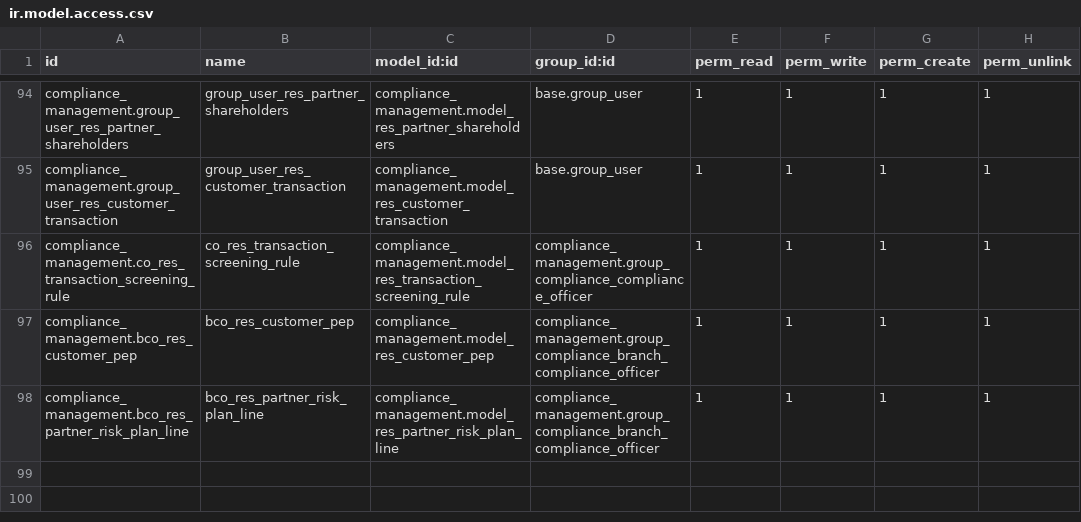
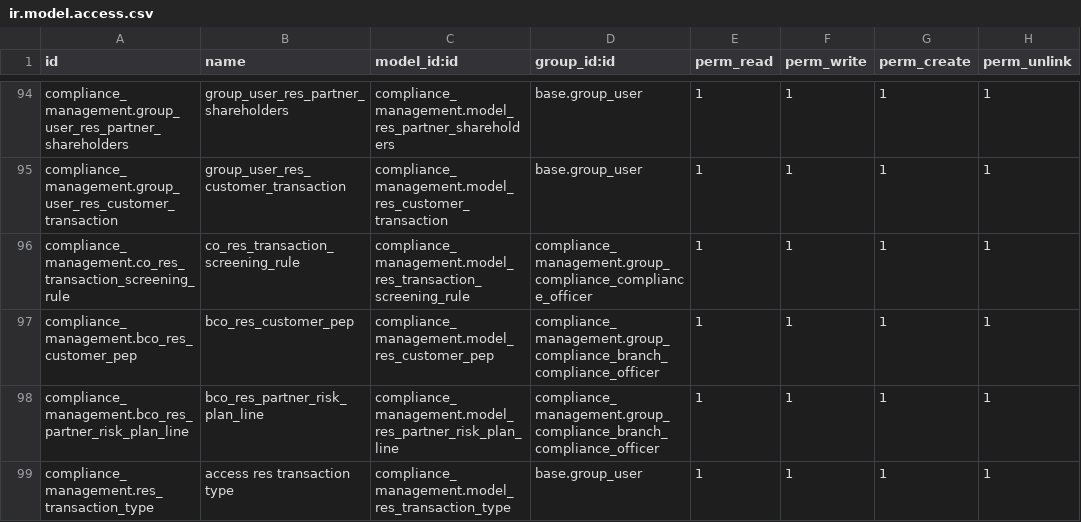
Before and after one commit to novaji-introserve/matrics-app, a CSV file: compliance_management/security/ir.model.access.csv, drawn as a sheet; only a part is shown, gaps mark what is left out; the diff names each change by its address in the sheet, - before the commit and + after, or states it on an @@ line.

Commit message:
moved res_transaction_type to compliance from internal_control

```diff
--- a/compliance_management/security/ir.model.access.csv
+++ b/compliance_management/security/ir.model.access.csv
+row 99: compliance_management.res_transaction_type | access res transaction type | compliance_management.model_res_transaction_type | base.group_user | 1 | 1 | 1 | 1
```
Also changed, not shown: internal_control/security/ir.model.access.csv, 16 other files.
